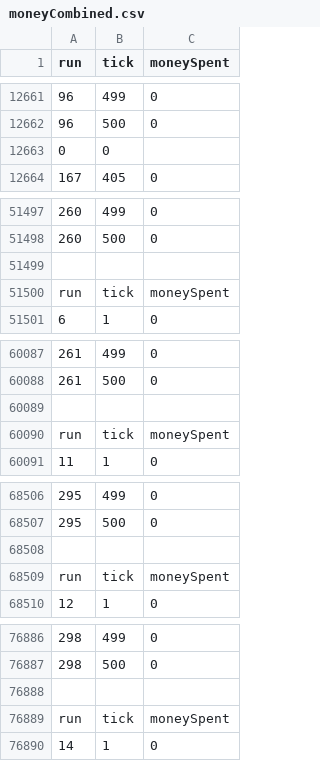
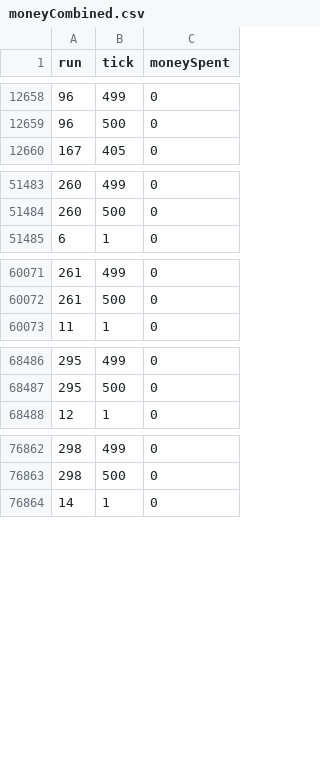
Before and after one commit to LilasCorner/jlootbox-data, a CSV file: moneyCombined.csv, drawn as a sheet; only a part is shown, gaps mark what is left out; the diff covers the shown part only; the diff names each change by its address in the sheet, - before the commit and + after, or states it on an @@ line.

```diff
--- a/moneyCombined.csv
+++ b/moneyCombined.csv
-row 12663: 0 | 0
-row 51499: (empty)
-row 51500: run | tick | moneySpent
-row 60089: (empty)
-row 60090: run | tick | moneySpent
-row 68508: (empty)
-row 68509: run | tick | moneySpent
-row 76888: (empty)
-row 76889: run | tick | moneySpent
```
Also changed, not shown: 17 removed rows elsewhere in this file, 2 other files.
